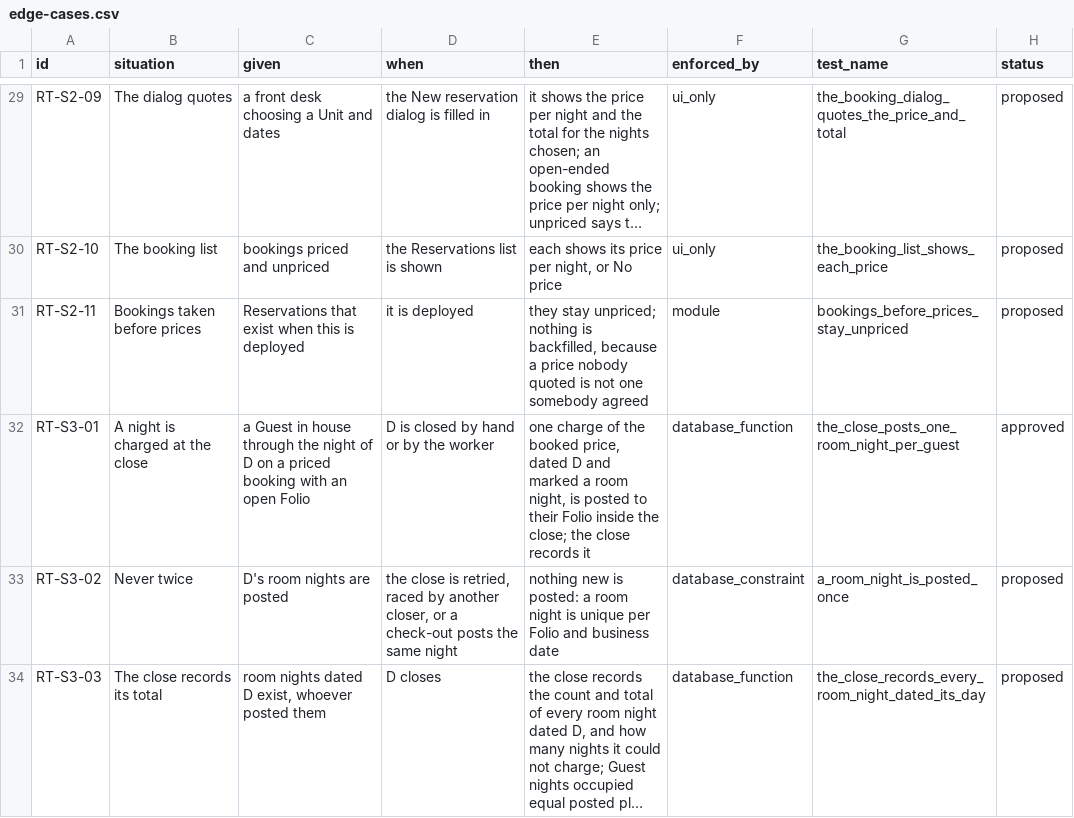
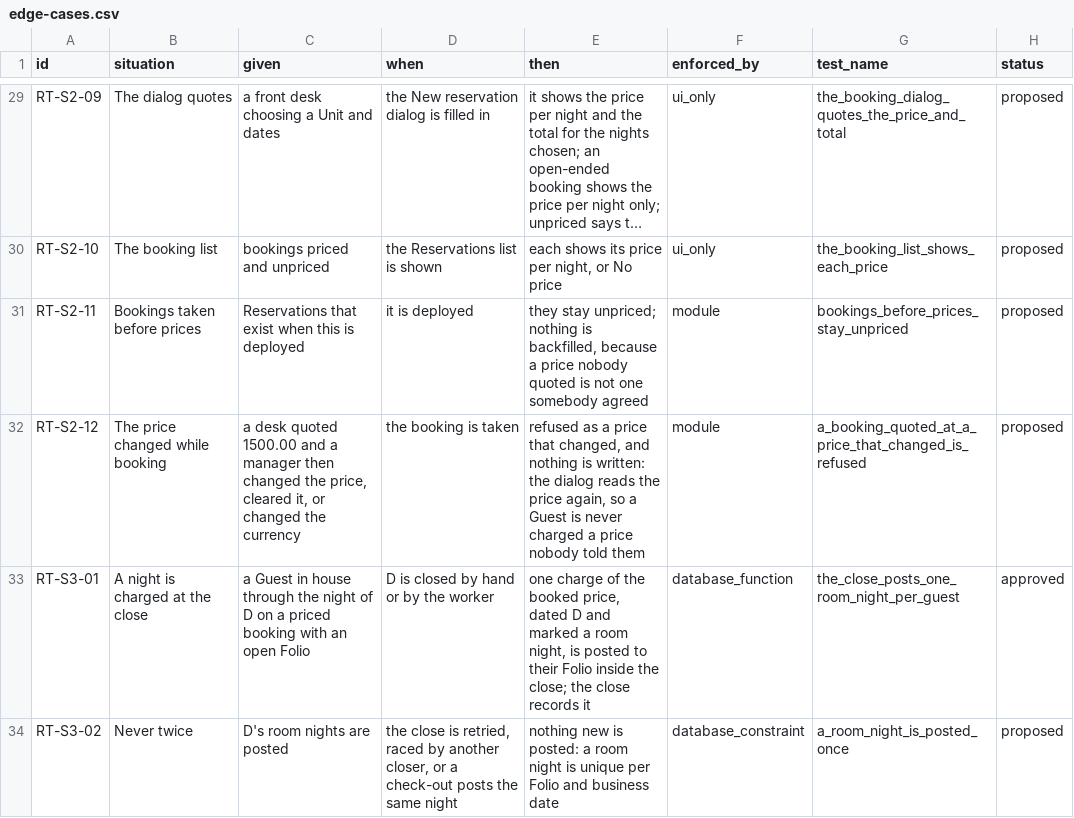
Before and after one commit to prizic/ranza, a CSV file: docs/features/rates/edge-cases.csv, drawn as a sheet; only a part is shown, gaps mark what is left out; the shorter side is filled out with more unchanged rows; long unchanged cells end in …; the diff names each change by its address in the sheet, - before the commit and + after, or states it on an @@ line.

```diff
--- a/docs/features/rates/edge-cases.csv
+++ b/docs/features/rates/edge-cases.csv
+row 32: RT-S2-12 | The price changed while booking | a desk quoted 1500.00 and a manager then changed the price, cleared it, or changed the currency | the booking is taken | refused as a price that changed, and nothing is written: the dialog reads the price again, so a Guest is never charged a price nobody told them | module | a_booking_quoted_at_a_price_that_changed_is_refused | proposed
```
Also changed, not shown: docs/features/close-the-day/edge-cases.csv, 17 other files.
